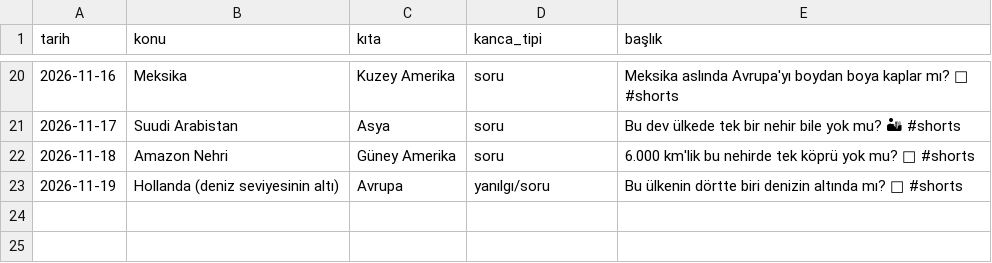
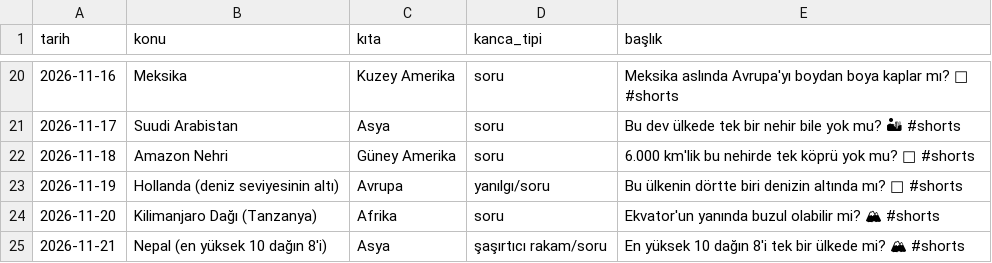
Before and after one commit to alikucuk342-ship-it/rota-shorts-medya, a CSV file: analiz/yayin-gunlugu.csv, drawn as a sheet; only a part is shown, gaps mark what is left out; the diff names each change by its address in the sheet, - before the commit and + after, or states it on an @@ line.

```diff
--- a/analiz/yayin-gunlugu.csv
+++ b/analiz/yayin-gunlugu.csv
+row 24: 2026-11-20 | Kilimanjaro Dağı (Tanzanya) | Afrika | soru | Ekvator'un yanında buzul olabilir mi? 🏔 #shorts
+row 25: 2026-11-21 | Nepal (en yüksek 10 dağın 8'i) | Asya | şaşırtıcı rakam/soru | En yüksek 10 dağın 8'i tek bir ülkede mi? 🏔 #shorts
```
Also changed, not shown: 7 other files.
